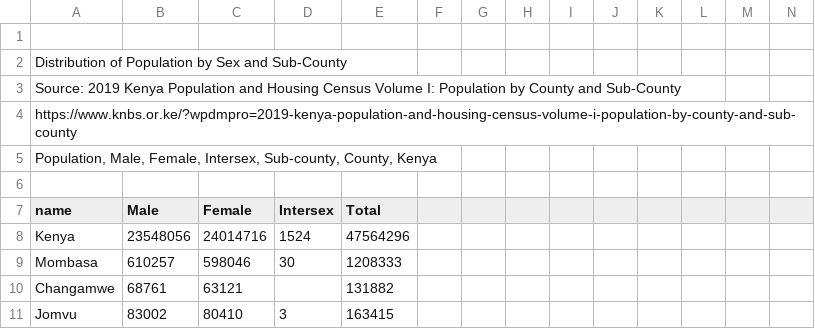
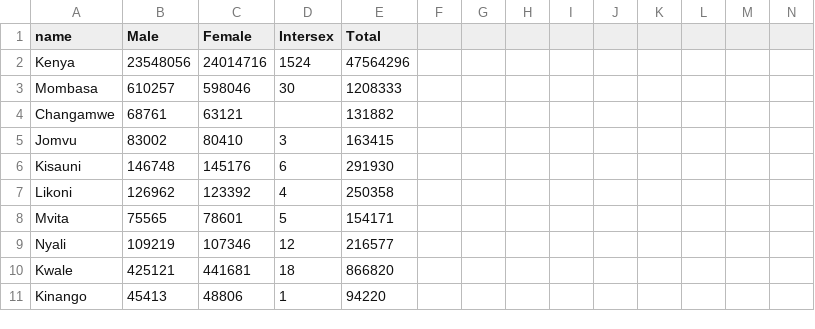
Before and after one commit to MartMK/dta, a CSV file: population_sub_county.csv, drawn as a sheet; only a part is shown; the shorter side is filled out with more unchanged rows; rows hold the shown columns only; the diff names each change by its address in the sheet, - before the commit and + after, or states it on an @@ line.

```diff
--- a/population_sub_county.csv
+++ b/population_sub_county.csv
-row 1: (empty)
-row 2: Distribution of Population by Sex and Sub-County
-row 3: Source: 2019 Kenya Population and Housing Census Volume I: Population by County and Sub-County
-row 4: https://www.knbs.or.ke/?wpdmpro=2019-kenya-population-and-housing-census-volume-i-population-by-county-and-sub-county
-row 5: Population, Male, Female, Intersex, Sub-county, County, Kenya
-row 6: (empty)
```
Also changed, not shown: population-houseshold-data.csv, population_house_size.csv, 1 other file.
